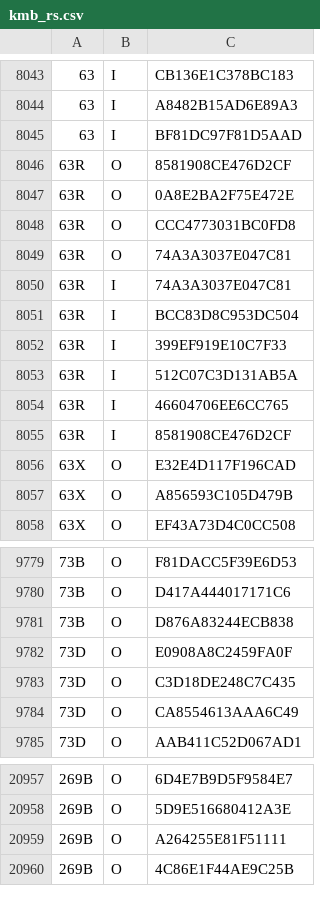
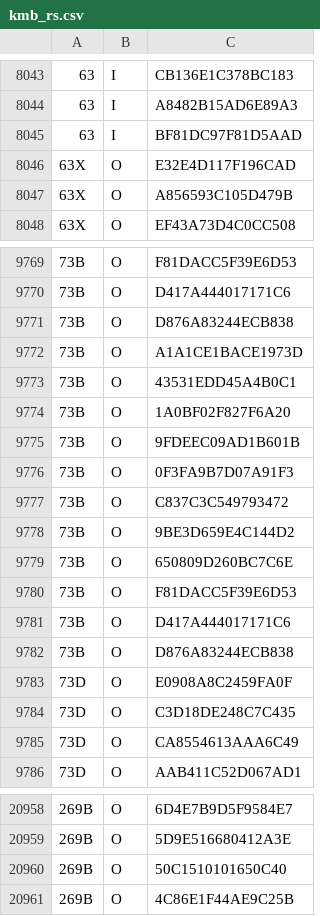
Before and after one commit to emils288/kmb-ctb-data, a CSV file: kmb_rs.csv, drawn as a sheet; only a part is shown, gaps mark what is left out; the diff covers the shown part only.

```diff
--- a/kmb_rs.csv
+++ b/kmb_rs.csv
@@ -8045,12 +8045,2 @@
 63,I,BF81DC97F81D5AAD
-63R,O,8581908CE476D2CF
-63R,O,0A8E2BA2F75E472E
-63R,O,CCC4773031BC0FD8
-63R,O,74A3A3037E047C81
-63R,I,74A3A3037E047C81
-63R,I,BCC83D8C953DC504
-63R,I,399EF919E10C7F33
-63R,I,512C07C3D131AB5A
-63R,I,46604706EE6CC765
-63R,I,8581908CE476D2CF
 63X,O,E32E4D117F196CAD
@@ -9781,2 +9771,13 @@
 73B,O,D876A83244ECB838
+73B,O,A1A1CE1BACE1973D
+73B,O,43531EDD45A4B0C1
+73B,O,1A0BF02F827F6A20
+73B,O,9FDEEC09AD1B601B
+73B,O,0F3FA9B7D07A91F3
+73B,O,C837C3C549793472
+73B,O,9BE3D659E4C144D2
+73B,O,650809D260BC7C6E
+73B,O,F81DACC5F39E6D53
+73B,O,D417A444017171C6
+73B,O,D876A83244ECB838
 73D,O,E0908A8C2459FA0F
@@ -20958,3 +20959,3 @@
 269B,O,5D9E516680412A3E
-269B,O,A264255E81F51111
+269B,O,50C1510101650C40
 269B,O,4C86E1F44AE9C25B
```
Also changed, not shown: 35 added rows and 5 edited cells elsewhere in this file.
